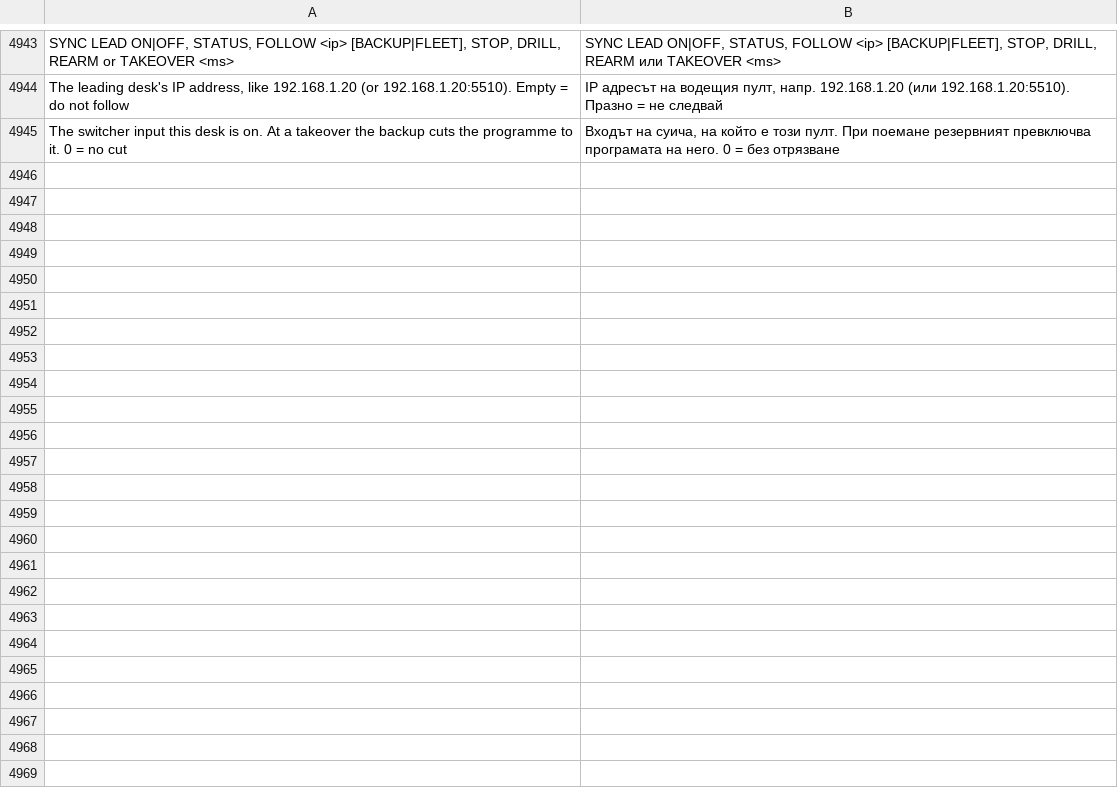
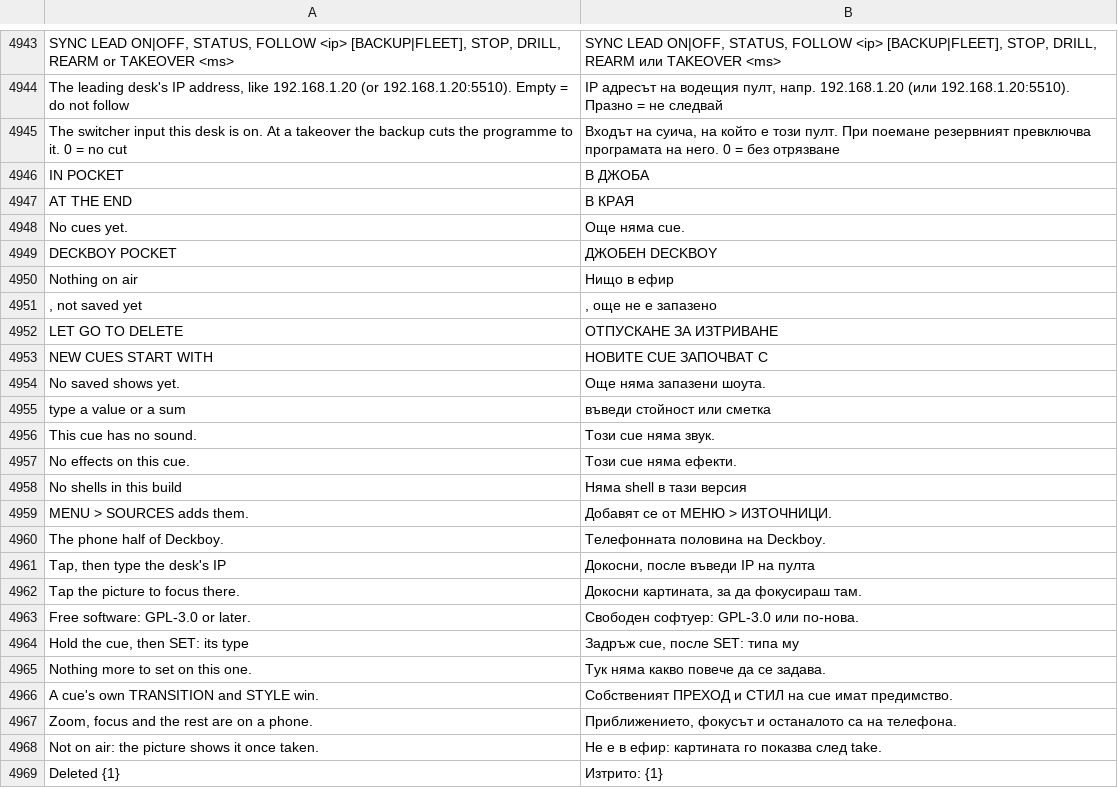
Before and after one commit to Utopian-Academy/Deckboy, a TSV file: data/lang/bg.tsv, drawn as a sheet; only a part is shown, gaps mark what is left out; the diff names each change by its address in the sheet, - before the commit and + after, or states it on an @@ line.

```diff
--- a/data/lang/bg.tsv
+++ b/data/lang/bg.tsv
+row 4946: IN POCKET | В ДЖОБА
+row 4947: AT THE END | В КРАЯ
+row 4948: No cues yet. | Още няма cue.
+row 4949: DECKBOY POCKET | ДЖОБЕН DECKBOY
+row 4950: Nothing on air | Нищо в ефир
+row 4951: , not saved yet | , още не е запазено
+row 4952: LET GO TO DELETE | ОТПУСКАНЕ ЗА ИЗТРИВАНЕ
+row 4953: NEW CUES START WITH | НОВИТЕ CUE ЗАПОЧВАТ С
+row 4954: No saved shows yet. | Още няма запазени шоута.
+row 4955: type a value or a sum | въведи стойност или сметка
+row 4956: This cue has no sound. | Този cue няма звук.
+row 4957: No effects on this cue. | Този cue няма ефекти.
+row 4958: No shells in this build | Няма shell в тази версия
+row 4959: MENU > SOURCES adds them. | Добавят се от МЕНЮ > ИЗТОЧНИЦИ.
+row 4960: The phone half of Deckboy. | Телефонната половина на Deckboy.
+row 4961: Tap, then type the desk's IP | Докосни, после въведи IP на пулта
+row 4962: Tap the picture to focus there. | Докосни картината, за да фокусираш там.
+row 4963: Free software: GPL-3.0 or later. | Свободен софтуер: GPL-3.0 или по-нова.
+row 4964: Hold the cue, then SET: its type | Задръж cue, после SET: типа му
+row 4965: Nothing more to set on this one. | Тук няма какво повече да се задава.
+row 4966: A cue's own TRANSITION and STYLE win. | Собственият ПРЕХОД и СТИЛ на cue имат предимство.
+row 4967: Zoom, focus and the rest are on a phone. | Приближението, фокусът и останалото са на телефона.
+row 4968: Not on air: the picture shows it once taken. | Не е в ефир: картината го показва след take.
+row 4969: Deleted {1} | Изтрито: {1}
```
Also changed, not shown: data/lang/ckb.tsv, data/lang/el.tsv, 37 other files.
